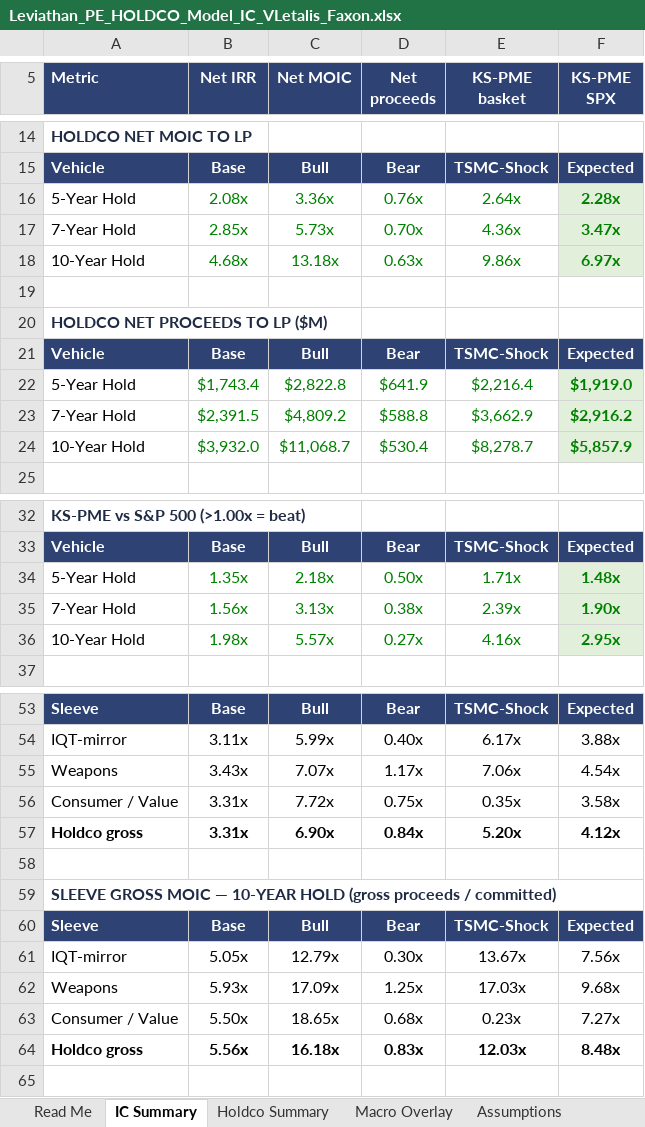
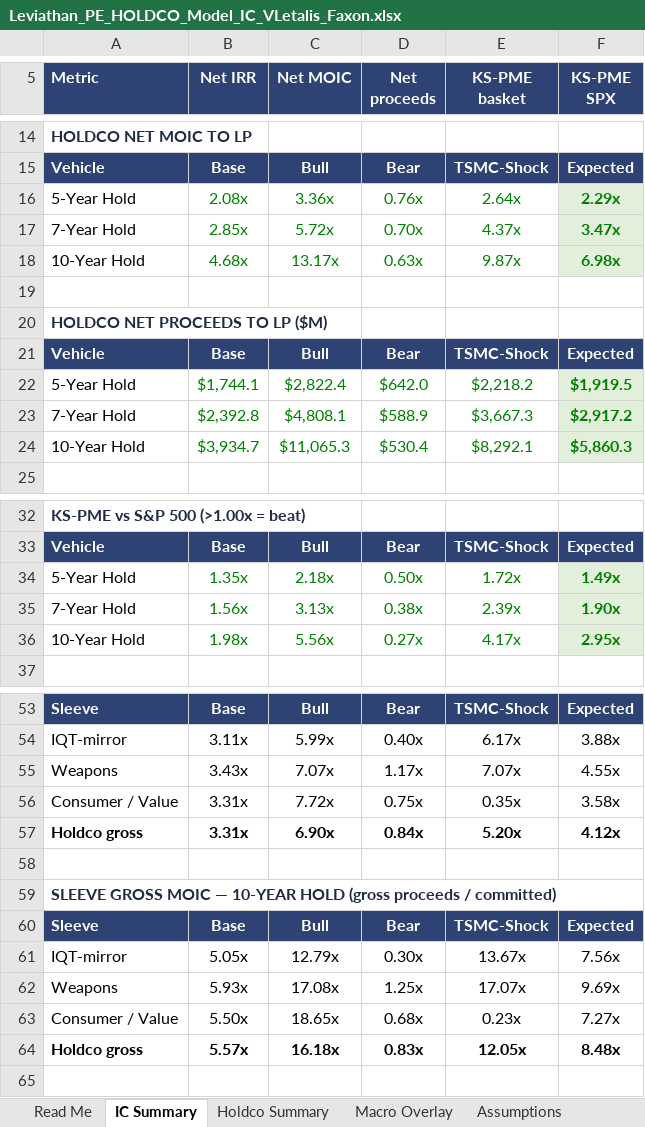
Before and after one commit to GoldmanRacks/Default, an Excel workbook: models/Leviathan_PE_HOLDCO_Model_IC_VLetalis_Faxon.xlsx, sheet IC Summary, drawn as a sheet; only a part is shown, gaps mark what is left out; values as stored, in another font and other column widths than the file's, no borders; removed rows and columns are numbered as before the commit, all else as after; the diff covers the shown part only; the diff names each change by its address in the sheet, - before the commit and + after, or states it on an @@ line.

```diff
--- a/models/Leviathan_PE_HOLDCO_Model_IC_VLetalis_Faxon.xlsx (sheet IC Summary)
+++ b/models/Leviathan_PE_HOLDCO_Model_IC_VLetalis_Faxon.xlsx (sheet IC Summary)
-F16 (KS-PME SPX): 2.28x
+F16 (KS-PME SPX): 2.29x
-C17 (Net MOIC): 5.73x
+C17 (Net MOIC): 5.72x
-E17 (KS-PME basket): 4.36x
+E17 (KS-PME basket): 4.37x
-C18 (Net MOIC): 13.18x
+C18 (Net MOIC): 13.17x
-E18 (KS-PME basket): 9.86x
+E18 (KS-PME basket): 9.87x
-F18 (KS-PME SPX): 6.97x
+F18 (KS-PME SPX): 6.98x
-row 22: 5-Year Hold | $1,743.4 | $2,822.8 | $641.9 | $2,216.4 | $1,919.0
-row 23: 7-Year Hold | $2,391.5 | $4,809.2 | $588.8 | $3,662.9 | $2,916.2
+row 22: 5-Year Hold | $1,744.1 | $2,822.4 | $642.0 | $2,218.2 | $1,919.5
+row 23: 7-Year Hold | $2,392.8 | $4,808.1 | $588.9 | $3,667.3 | $2,917.2
-B24 (Net IRR): $3,932.0
+B24 (Net IRR): $3,934.7
-C24 (Net MOIC): $11,068.7
+C24 (Net MOIC): $11,065.3
-E24 (KS-PME basket): $8,278.7
+E24 (KS-PME basket): $8,292.1
-F24 (KS-PME SPX): $5,857.9
+F24 (KS-PME SPX): $5,860.3
-E34 (KS-PME basket): 1.71x
+E34 (KS-PME basket): 1.72x
-F34 (KS-PME SPX): 1.48x
+F34 (KS-PME SPX): 1.49x
-C36 (Net MOIC): 5.57x
+C36 (Net MOIC): 5.56x
-E36 (KS-PME basket): 4.16x
+E36 (KS-PME basket): 4.17x
-E55 (KS-PME basket): 7.06x
+E55 (KS-PME basket): 7.07x
-F55 (KS-PME SPX): 4.54x
+F55 (KS-PME SPX): 4.55x
-C62 (Net MOIC): 17.09x
+C62 (Net MOIC): 17.08x
-E62 (KS-PME basket): 17.03x
+E62 (KS-PME basket): 17.07x
-F62 (KS-PME SPX): 9.68x
+F62 (KS-PME SPX): 9.69x
-B64 (Net IRR): 5.56x
+B64 (Net IRR): 5.57x
-E64 (KS-PME basket): 12.03x
+E64 (KS-PME basket): 12.05x
```
Also changed, not shown: 4 edited cells elsewhere in this sheet, sheet Faxon Build, sheet Holdco Summary, sheet Weapons Sleeve, sheet PME, DPI & Sensitivity, sheet Read Me, formulas that keep their value.
